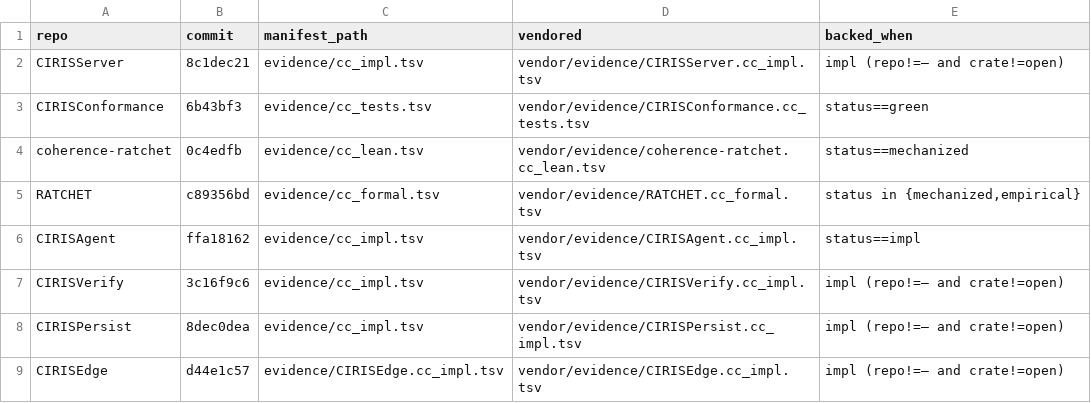
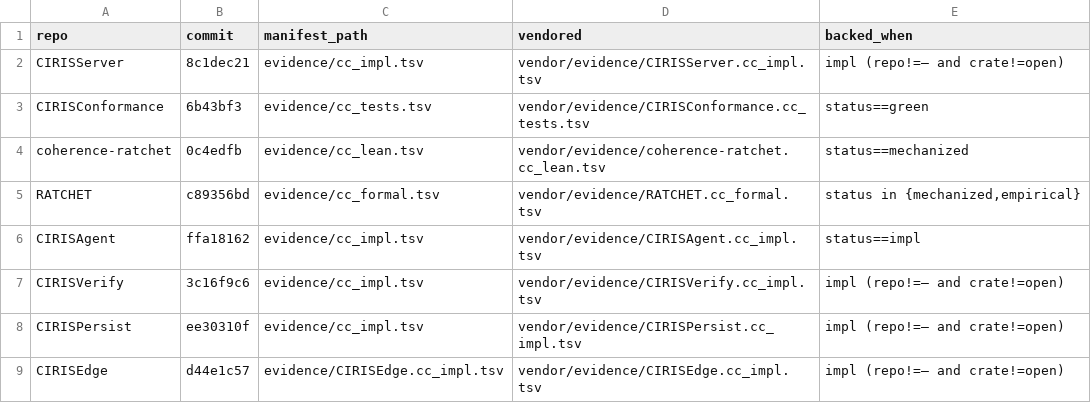
Before and after one commit to CIRISAI/CIRISConstitution, a TSV file: constitution/evidence_pins.tsv, drawn as a sheet.

```diff
--- a/constitution/evidence_pins.tsv
+++ b/constitution/evidence_pins.tsv
@@ -7,3 +7,3 @@ CIRISAgent	ffa18162	evidence/cc_impl.tsv	vendor/evidence/CIRISAgent.cc_impl.tsv
 CIRISVerify	3c16f9c6	evidence/cc_impl.tsv	vendor/evidence/CIRISVerify.cc_impl.tsv	impl (repo!=— and crate!=open)
-CIRISPersist	8dec0dea	evidence/cc_impl.tsv	vendor/evidence/CIRISPersist.cc_impl.tsv	impl (repo!=— and crate!=open)
+CIRISPersist	ee30310f	evidence/cc_impl.tsv	vendor/evidence/CIRISPersist.cc_impl.tsv	impl (repo!=— and crate!=open)
 CIRISEdge	d44e1c57	evidence/CIRISEdge.cc_impl.tsv	vendor/evidence/CIRISEdge.cc_impl.tsv	impl (repo!=— and crate!=open)
```
Also changed, not shown: constitution/claims.tsv, 4 other files.
